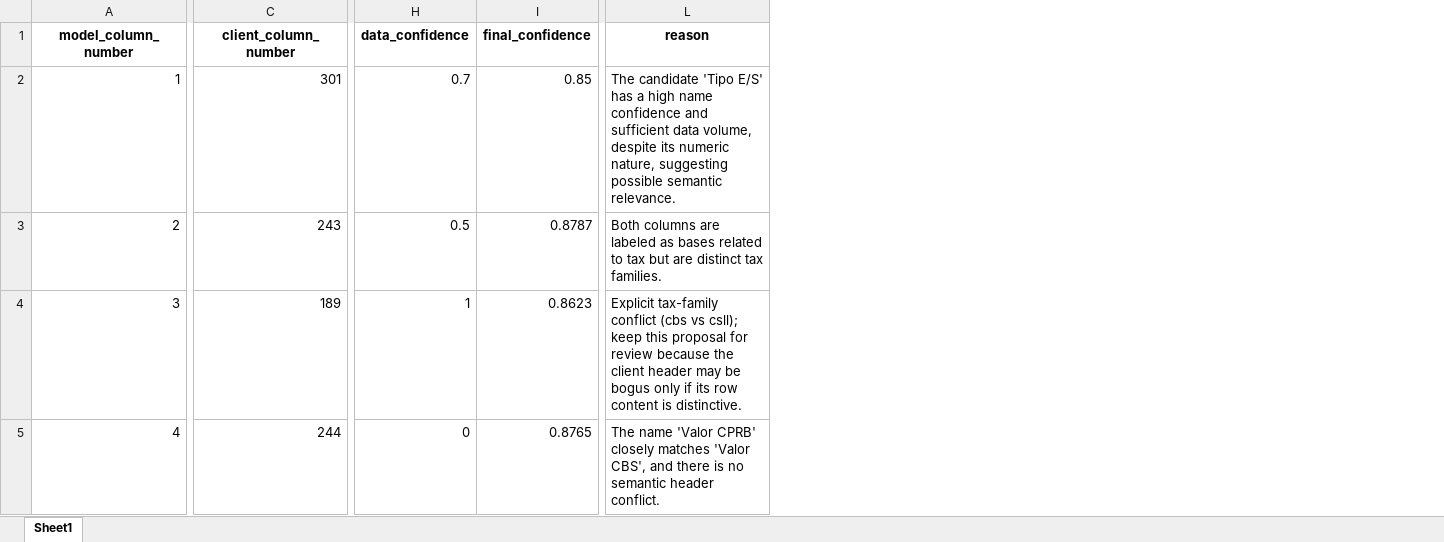
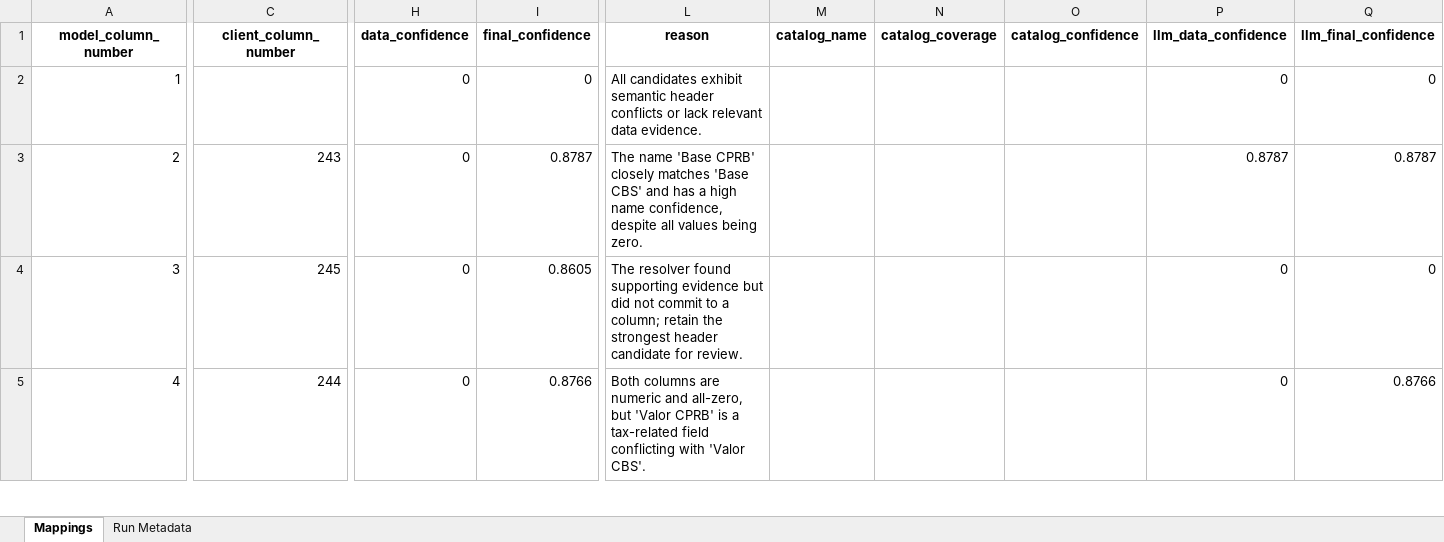
Before and after one commit to umeirelles/erp-fiscal-data, an Excel workbook: mapping_datasul_full.xlsx, sheet Mappings, drawn as a sheet; only a part is shown, gaps mark what is left out; values as stored, in another font and other column widths than the file's, no borders; the diff covers the shown part only; the diff names each change by its address in the sheet, - before the commit and + after, or states it on an @@ line.

```diff
--- a/mapping_datasul_full.xlsx (sheet Mappings)
+++ b/mapping_datasul_full.xlsx (sheet Mappings)
-sheet tab: Sheet1
+sheet tab: Mappings
+sheet tab: Run Metadata
+column M (catalog_name), empty
+column N (catalog_coverage), empty
+column O (catalog_confidence), empty
+column P (llm_data_confidence), rows 2-5: 0 | 0.8787 | 0 | 0
+column Q (llm_final_confidence), rows 2-5: 0 | 0.8787 | 0 | 0.8766
-C2 (client_column_number): 301
+C2 (client_column_number): (empty)
-H2 (data_confidence): 0.7
+H2 (data_confidence): 0
-I2 (final_confidence): 0.85
+I2 (final_confidence): 0
-L2 (reason): The candidate 'Tipo E/S' has a high name confidence and sufficient data volume, despite its numeric nature, suggesting possible semantic relevance.
+L2 (reason): All candidates exhibit semantic header conflicts or lack relevant data evidence.
-H3 (data_confidence): 0.5
+H3 (data_confidence): 0
-L3 (reason): Both columns are labeled as bases related to tax but are distinct tax families.
+L3 (reason): The name 'Base CPRB' closely matches 'Base CBS' and has a high name confidence, despite all values being zero.
-C4 (client_column_number): 189
+C4 (client_column_number): 245
-H4 (data_confidence): 1
+H4 (data_confidence): 0
-I4 (final_confidence): 0.8623
+I4 (final_confidence): 0.8605
-L4 (reason): Explicit tax-family conflict (cbs vs csll); keep this proposal for review because the client header may be bogus only if its row content is distinctive.
+L4 (reason): The resolver found supporting evidence but did not commit to a column; retain the strongest header candidate for review.
-I5 (final_confidence): 0.8765
+I5 (final_confidence): 0.8766
-L5 (reason): The name 'Valor CPRB' closely matches 'Valor CBS', and there is no semantic header conflict.
+L5 (reason): Both columns are numeric and all-zero, but 'Valor CPRB' is a tax-related field conflicting with 'Valor CBS'.
```
Also changed, not shown: 1468 edited cells elsewhere in this sheet, mapping_oracle_full.xlsx, mapping_sap_procosa_full.xlsx, 10 other files.
